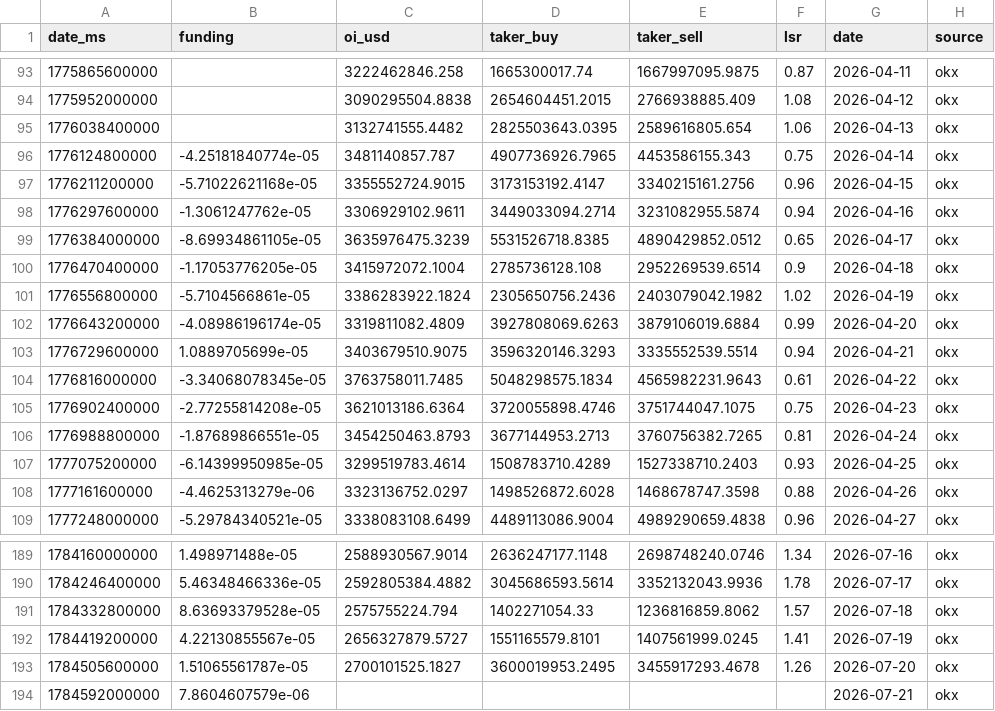
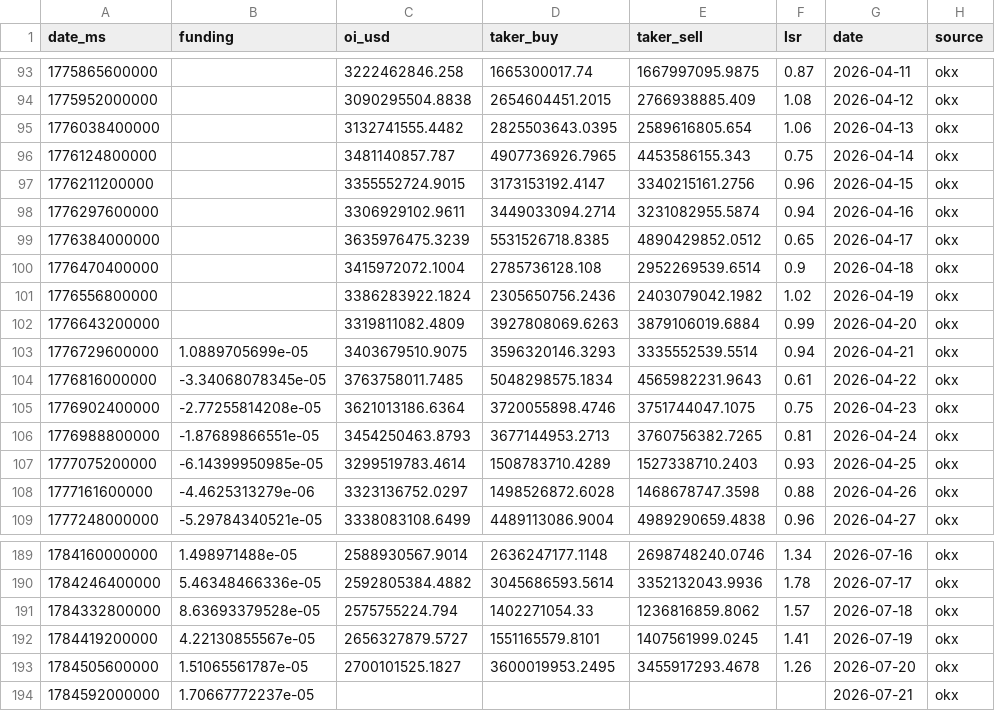
Before and after one commit to kenhuangads/btc-trader, a CSV file: history/derivatives.csv, drawn as a sheet; only a part is shown, gaps mark what is left out.

```diff
--- a/history/derivatives.csv
+++ b/history/derivatives.csv
@@ -95,9 +95,9 @@ date_ms,funding,oi_usd,taker_buy,taker_sell,lsr,date,source
 1776038400000,,3132741555.4482,2825503643.0395,2589616805.654,1.06,2026-04-13,okx
-1776124800000,-4.25181840774e-05,3481140857.787,4907736926.7965,4453586155.343,0.75,2026-04-14,okx
-1776211200000,-5.71022621168e-05,3355552724.9015,3173153192.4147,3340215161.2756,0.96,2026-04-15,okx
-1776297600000,-1.3061247762e-05,3306929102.9611,3449033094.2714,3231082955.5874,0.94,2026-04-16,okx
-1776384000000,-8.69934861105e-05,3635976475.3239,5531526718.8385,4890429852.0512,0.65,2026-04-17,okx
-1776470400000,-1.17053776205e-05,3415972072.1004,2785736128.108,2952269539.6514,0.9,2026-04-18,okx
-1776556800000,-5.7104566861e-05,3386283922.1824,2305650756.2436,2403079042.1982,1.02,2026-04-19,okx
-1776643200000,-4.08986196174e-05,3319811082.4809,3927808069.6263,3879106019.6884,0.99,2026-04-20,okx
+1776124800000,,3481140857.787,4907736926.7965,4453586155.343,0.75,2026-04-14,okx
+1776211200000,,3355552724.9015,3173153192.4147,3340215161.2756,0.96,2026-04-15,okx
+1776297600000,,3306929102.9611,3449033094.2714,3231082955.5874,0.94,2026-04-16,okx
+1776384000000,,3635976475.3239,5531526718.8385,4890429852.0512,0.65,2026-04-17,okx
+1776470400000,,3415972072.1004,2785736128.108,2952269539.6514,0.9,2026-04-18,okx
+1776556800000,,3386283922.1824,2305650756.2436,2403079042.1982,1.02,2026-04-19,okx
+1776643200000,,3319811082.4809,3927808069.6263,3879106019.6884,0.99,2026-04-20,okx
 1776729600000,1.0889705699e-05,3403679510.9075,3596320146.3293,3335552539.5514,0.94,2026-04-21,okx
@@ -193,2 +193,2 @@ date_ms,funding,oi_usd,taker_buy,taker_sell,lsr,date,source
 1784505600000,1.51065561787e-05,2700101525.1827,3600019953.2495,3455917293.4678,1.26,2026-07-20,okx
-1784592000000,7.8604607579e-06,,,,,2026-07-21,okx
+1784592000000,1.70667772237e-05,,,,,2026-07-21,okx
```
Also changed, not shown: 5 other files.
